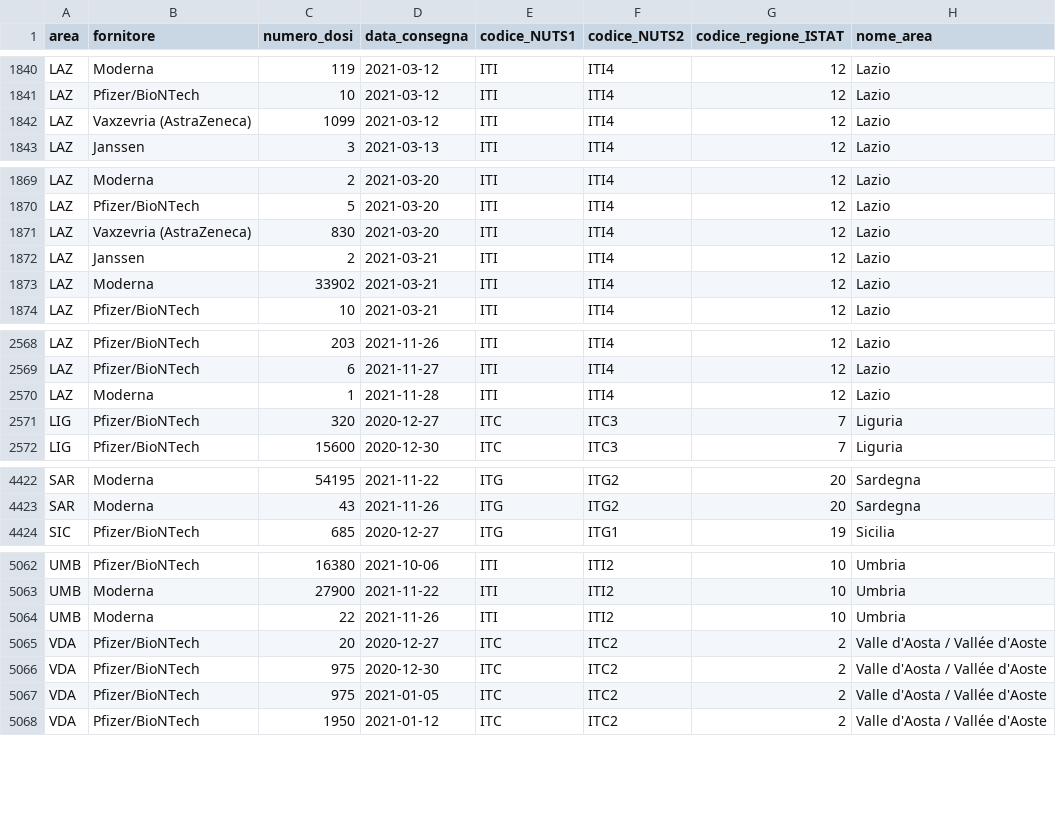
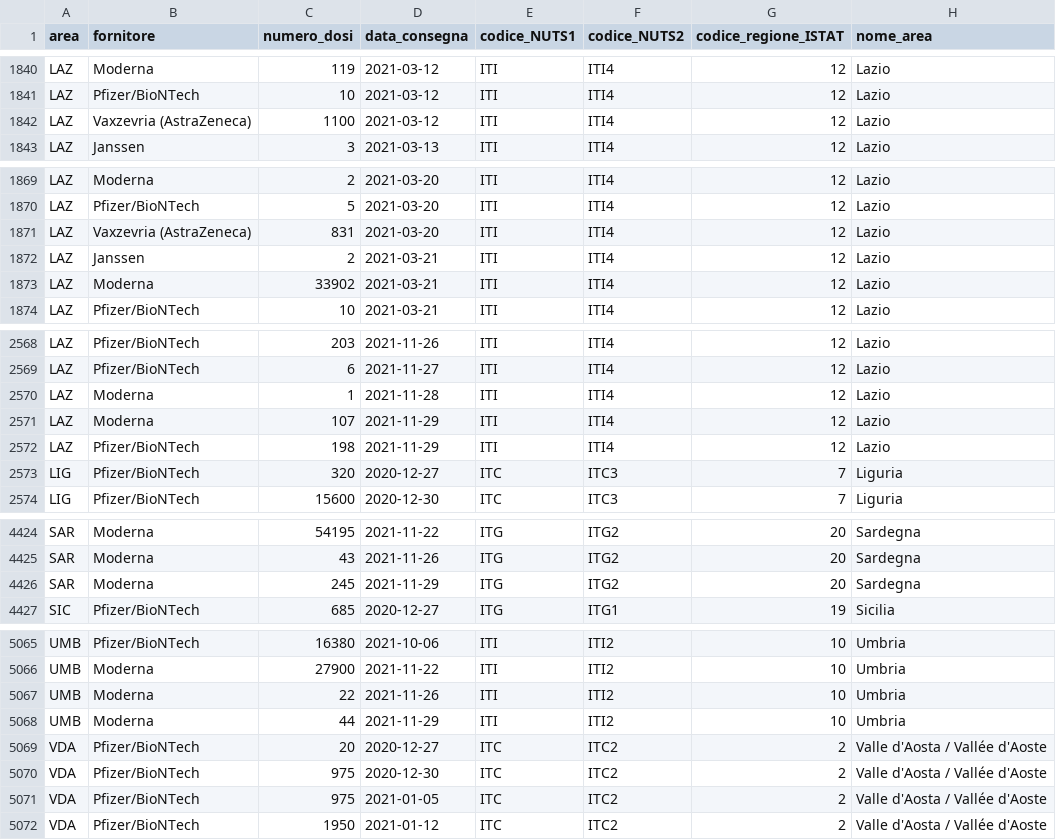
Before and after one commit to italia/covid19-opendata-vaccini, a CSV file: dati/consegne-vaccini-latest.csv, drawn as a sheet; only a part is shown, gaps mark what is left out; the diff covers the shown part only.

```diff
--- a/dati/consegne-vaccini-latest.csv
+++ b/dati/consegne-vaccini-latest.csv
@@ -1841,3 +1841,3 @@ LAZ,Moderna,119,2021-03-12,ITI,ITI4,12,Lazio
 LAZ,Pfizer/BioNTech,10,2021-03-12,ITI,ITI4,12,Lazio
-LAZ,Vaxzevria (AstraZeneca),1099,2021-03-12,ITI,ITI4,12,Lazio
+LAZ,Vaxzevria (AstraZeneca),1100,2021-03-12,ITI,ITI4,12,Lazio
 LAZ,Janssen,3,2021-03-13,ITI,ITI4,12,Lazio
@@ -1870,3 +1870,3 @@ LAZ,Moderna,2,2021-03-20,ITI,ITI4,12,Lazio
 LAZ,Pfizer/BioNTech,5,2021-03-20,ITI,ITI4,12,Lazio
-LAZ,Vaxzevria (AstraZeneca),830,2021-03-20,ITI,ITI4,12,Lazio
+LAZ,Vaxzevria (AstraZeneca),831,2021-03-20,ITI,ITI4,12,Lazio
 LAZ,Janssen,2,2021-03-21,ITI,ITI4,12,Lazio
@@ -2570,2 +2570,4 @@ LAZ,Pfizer/BioNTech,6,2021-11-27,ITI,ITI4,12,Lazio
 LAZ,Moderna,1,2021-11-28,ITI,ITI4,12,Lazio
+LAZ,Moderna,107,2021-11-29,ITI,ITI4,12,Lazio
+LAZ,Pfizer/BioNTech,198,2021-11-29,ITI,ITI4,12,Lazio
 LIG,Pfizer/BioNTech,320,2020-12-27,ITC,ITC3,7,Liguria
@@ -4423,2 +4425,3 @@ SAR,Moderna,54195,2021-11-22,ITG,ITG2,20,Sardegna
 SAR,Moderna,43,2021-11-26,ITG,ITG2,20,Sardegna
+SAR,Moderna,245,2021-11-29,ITG,ITG2,20,Sardegna
 SIC,Pfizer/BioNTech,685,2020-12-27,ITG,ITG1,19,Sicilia
@@ -5064,2 +5067,3 @@ UMB,Moderna,27900,2021-11-22,ITI,ITI2,10,Umbria
 UMB,Moderna,22,2021-11-26,ITI,ITI2,10,Umbria
+UMB,Moderna,44,2021-11-29,ITI,ITI2,10,Umbria
 VDA,Pfizer/BioNTech,20,2020-12-27,ITC,ITC2,2,Valle d'Aosta / Vallée d'Aoste
```
Also changed, not shown: 4 edited cells elsewhere in this file, dati/anagrafica-vaccini-summary-latest.csv, dati/somministrazioni-vaccini-summary-latest.csv, 7 other files.
